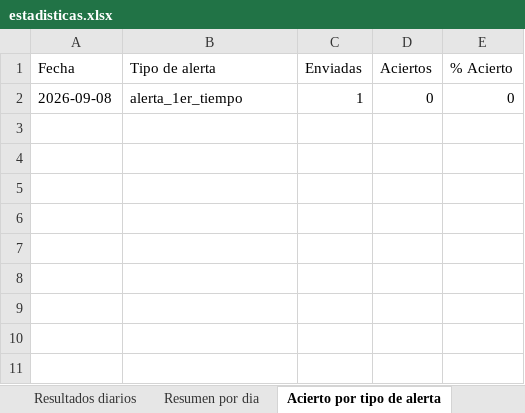
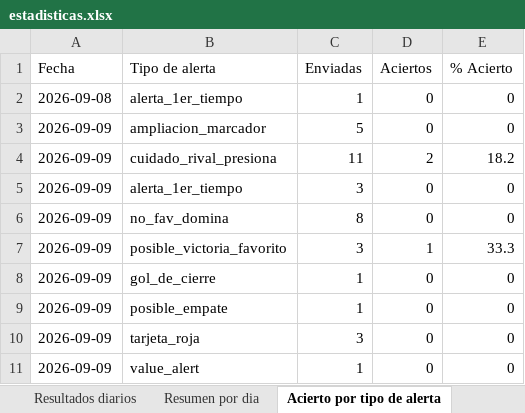
Before and after one commit to erikolivo/Mimoexcel, an Excel workbook: data/estadisticas.xlsx, sheet Acierto por tipo de alerta, drawn as a sheet; values as stored, in another font and other column widths than the file's, no borders; the diff names each change by its address in the sheet, - before the commit and + after, or states it on an @@ line.

```diff
--- a/data/estadisticas.xlsx (sheet Acierto por tipo de alerta)
+++ b/data/estadisticas.xlsx (sheet Acierto por tipo de alerta)
+row 3: 2026-09-09 | ampliacion_marcador | 5 | 0 | 0
+row 4: 2026-09-09 | cuidado_rival_presiona | 11 | 2 | 18.2
+row 5: 2026-09-09 | alerta_1er_tiempo | 3 | 0 | 0
+row 6: 2026-09-09 | no_fav_domina | 8 | 0 | 0
+row 7: 2026-09-09 | posible_victoria_favorito | 3 | 1 | 33.3
+row 8: 2026-09-09 | gol_de_cierre | 1 | 0 | 0
+row 9: 2026-09-09 | posible_empate | 1 | 0 | 0
+row 10: 2026-09-09 | tarjeta_roja | 3 | 0 | 0
+row 11: 2026-09-09 | value_alert | 1 | 0 | 0
```
Also changed, not shown: sheet Resultados diarios, sheet Resumen por dia, 4 other files.
